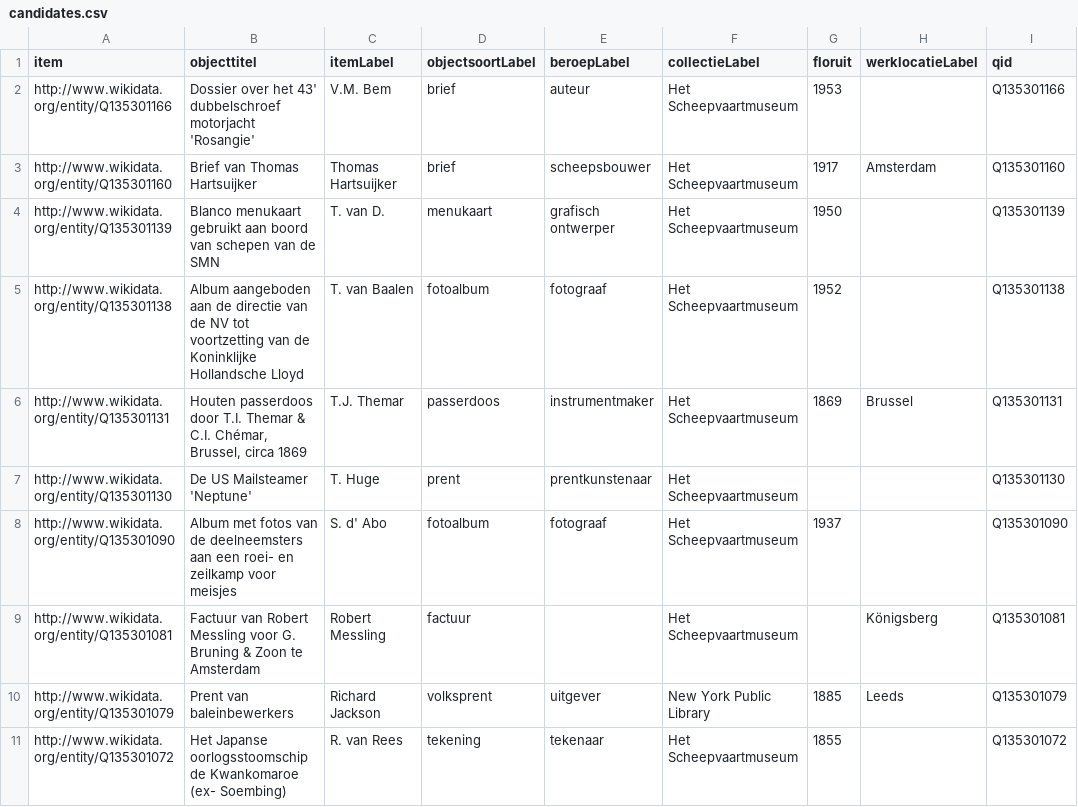
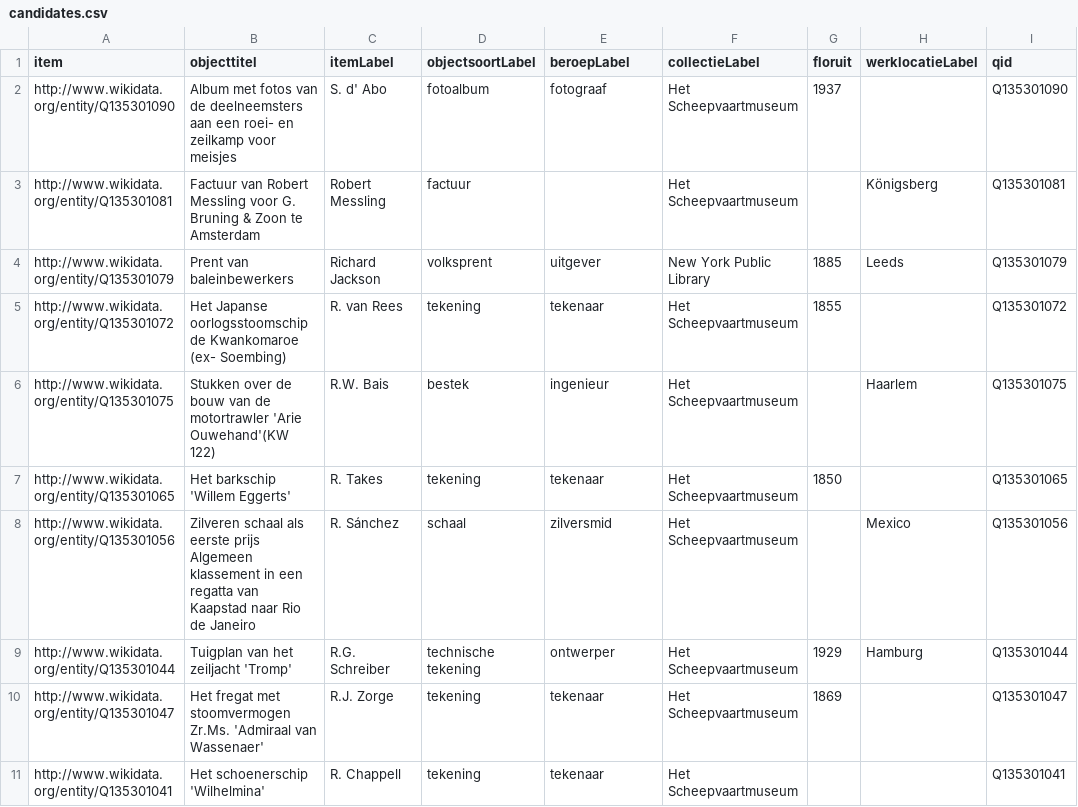
Before and after one commit to hannolans/wikidata, a CSV file: data/candidates.csv, drawn as a sheet.

```diff
--- a/data/candidates.csv
+++ b/data/candidates.csv
@@ -1,8 +1,2 @@
 "item","objecttitel","itemLabel","objectsoortLabel","beroepLabel","collectieLabel","floruit","werklocatieLabel","qid"
-"http://www.wikidata.org/entity/Q135301166","Dossier over het 43' dubbelschroef motorjacht 'Rosangie'","V.M. Bem","brief","auteur","Het Scheepvaartmuseum","1953","","Q135301166"
-"http://www.wikidata.org/entity/Q135301160","Brief van Thomas Hartsuijker","Thomas Hartsuijker","brief","scheepsbouwer","Het Scheepvaartmuseum","1917","Amsterdam","Q135301160"
-"http://www.wikidata.org/entity/Q135301139","Blanco menukaart gebruikt aan boord van schepen van de SMN","T. van D.","menukaart","grafisch ontwerper","Het Scheepvaartmuseum","1950","","Q135301139"
-"http://www.wikidata.org/entity/Q135301138","Album aangeboden aan de directie van de NV tot voortzetting van de Koninklijke Hollandsche Lloyd","T. van Baalen","fotoalbum","fotograaf","Het Scheepvaartmuseum","1952","","Q135301138"
-"http://www.wikidata.org/entity/Q135301131","Houten passerdoos door T.I. Themar & C.I. Chémar, Brussel, circa 1869","T.J. Themar","passerdoos","instrumentmaker","Het Scheepvaartmuseum","1869","Brussel","Q135301131"
-"http://www.wikidata.org/entity/Q135301130","De US Mailsteamer 'Neptune'","T. Huge","prent","prentkunstenaar","Het Scheepvaartmuseum","","","Q135301130"
 "http://www.wikidata.org/entity/Q135301090","Album met fotos van de deelneemsters aan een roei- en zeilkamp voor meisjes","S. d' Abo","fotoalbum","fotograaf","Het Scheepvaartmuseum","1937","","Q135301090"
@@ -11 +5,7 @@
 "http://www.wikidata.org/entity/Q135301072","Het Japanse oorlogsstoomschip de Kwankomaroe (ex- Soembing)","R. van Rees","tekening","tekenaar","Het Scheepvaartmuseum","1855","","Q135301072"
+"http://www.wikidata.org/entity/Q135301075","Stukken over de bouw van de motortrawler 'Arie Ouwehand'(KW 122)","R.W. Bais","bestek","ingenieur","Het Scheepvaartmuseum","","Haarlem","Q135301075"
+"http://www.wikidata.org/entity/Q135301065","Het barkschip 'Willem Eggerts'","R. Takes","tekening","tekenaar","Het Scheepvaartmuseum","1850","","Q135301065"
+"http://www.wikidata.org/entity/Q135301056","Zilveren schaal als eerste prijs Algemeen klassement in een regatta van Kaapstad naar Rio de Janeiro","R. Sánchez","schaal","zilversmid","Het Scheepvaartmuseum","","Mexico","Q135301056"
+"http://www.wikidata.org/entity/Q135301044","Tuigplan van het zeiljacht 'Tromp'","R.G. Schreiber","technische tekening","ontwerper","Het Scheepvaartmuseum","1929","Hamburg","Q135301044"
+"http://www.wikidata.org/entity/Q135301047","Het fregat met stoomvermogen Zr.Ms. 'Admiraal van Wassenaer'","R.J. Zorge","tekening","tekenaar","Het Scheepvaartmuseum","1869","","Q135301047"
+"http://www.wikidata.org/entity/Q135301041","Het schoenerschip 'Wilhelmina'","R. Chappell","tekening","tekenaar","Het Scheepvaartmuseum","","","Q135301041"
```
